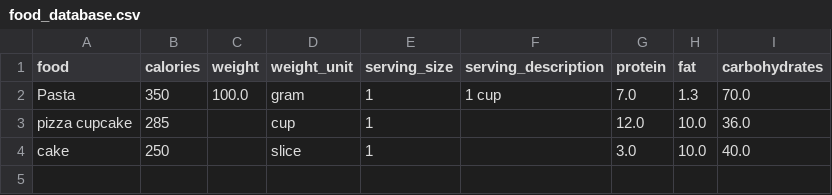
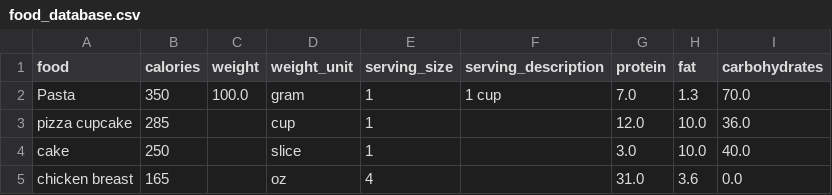
Before and after one commit to zhyliu-devon/SoftwareCarpentryFinalProject, a CSV file: data/food_database.csv, drawn as a sheet; the diff names each change by its address in the sheet, - before the commit and + after, or states it on an @@ line.

```diff
--- a/data/food_database.csv
+++ b/data/food_database.csv
+row 5: chicken breast | 165 |  | oz | 4 |  | 31.0 | 3.6 | 0.0
```
Also changed, not shown: 1 other file.
